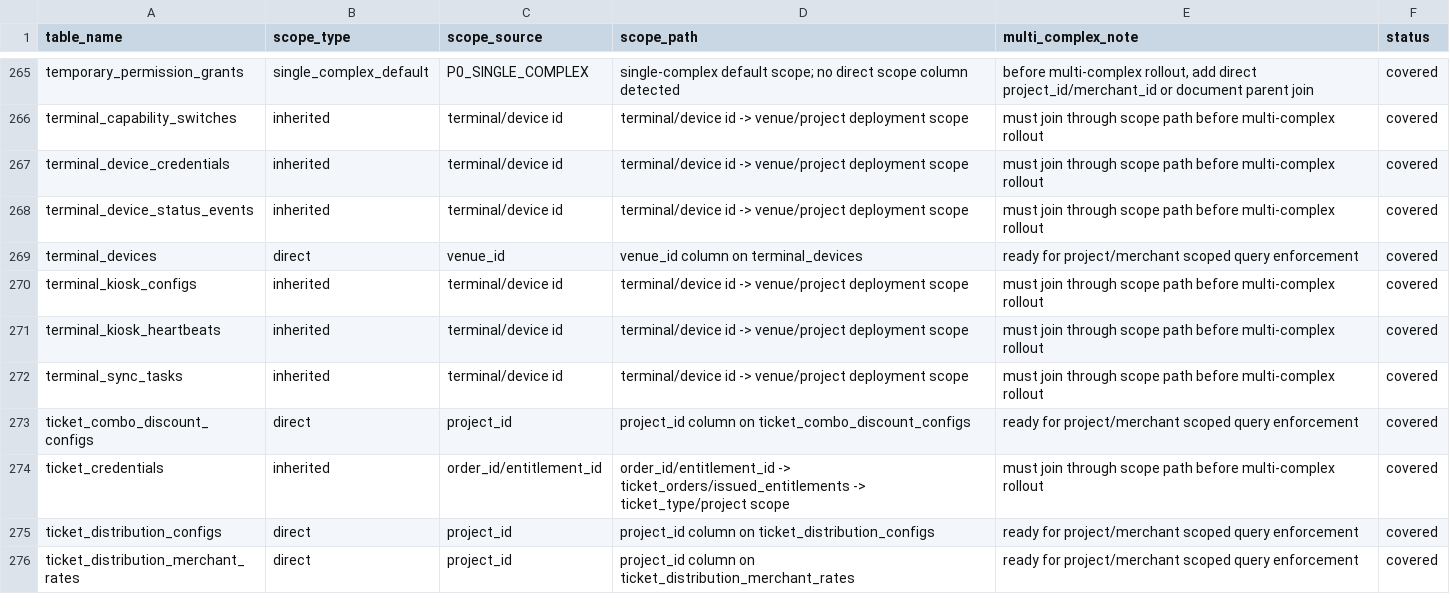
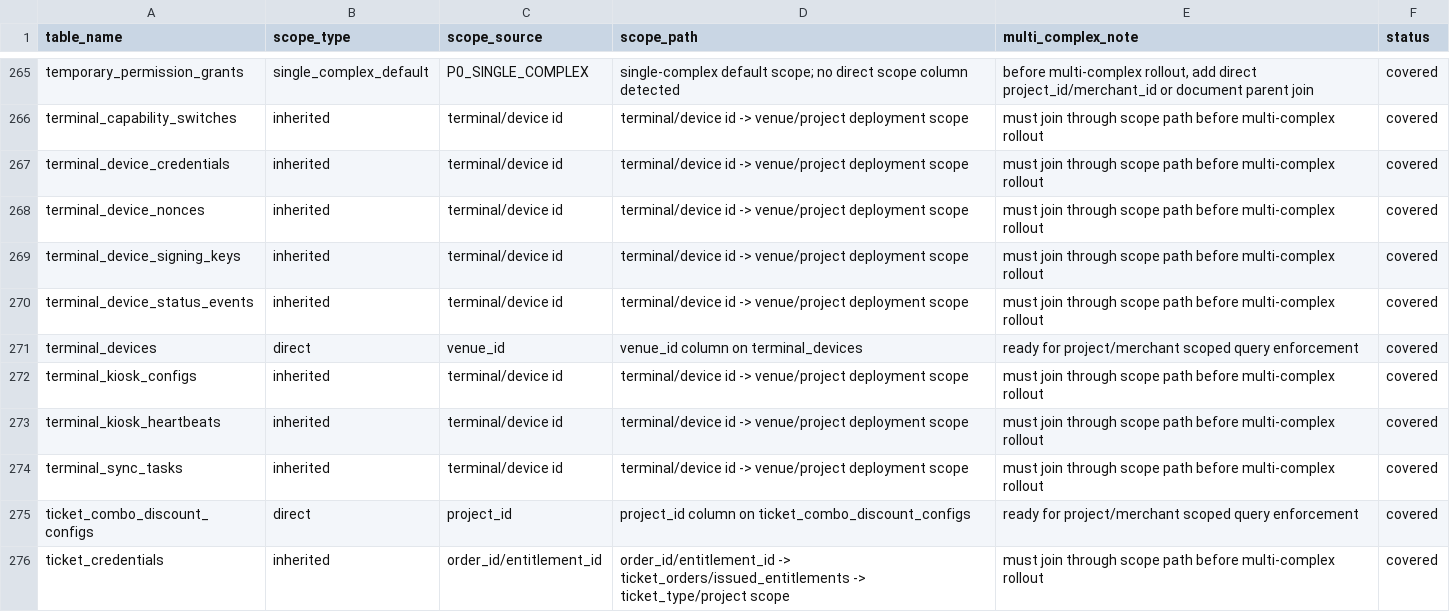
Before and after one commit to jxh1979/mall, a CSV file: docs/domain-ownership-scope-audit-v0.1.csv, drawn as a sheet; only a part is shown, gaps mark what is left out; the shorter side is filled out with more unchanged rows.

Commit message:
chore(aud-010): 同步治理文件(V325 nonce/signing-key表+签名密钥端点)

```diff
--- a/docs/domain-ownership-scope-audit-v0.1.csv
+++ b/docs/domain-ownership-scope-audit-v0.1.csv
@@ -267,2 +267,4 @@ terminal_capability_switches,inherited,terminal/device id,terminal/device id ->
 terminal_device_credentials,inherited,terminal/device id,terminal/device id -> venue/project deployment scope,must join through scope path before multi-complex rollout,covered
+terminal_device_nonces,inherited,terminal/device id,terminal/device id -> venue/project deployment scope,must join through scope path before multi-complex rollout,covered
+terminal_device_signing_keys,inherited,terminal/device id,terminal/device id -> venue/project deployment scope,must join through scope path before multi-complex rollout,covered
 terminal_device_status_events,inherited,terminal/device id,terminal/device id -> venue/project deployment scope,must join through scope path before multi-complex rollout,covered
```
Also changed, not shown: 1 other file.
